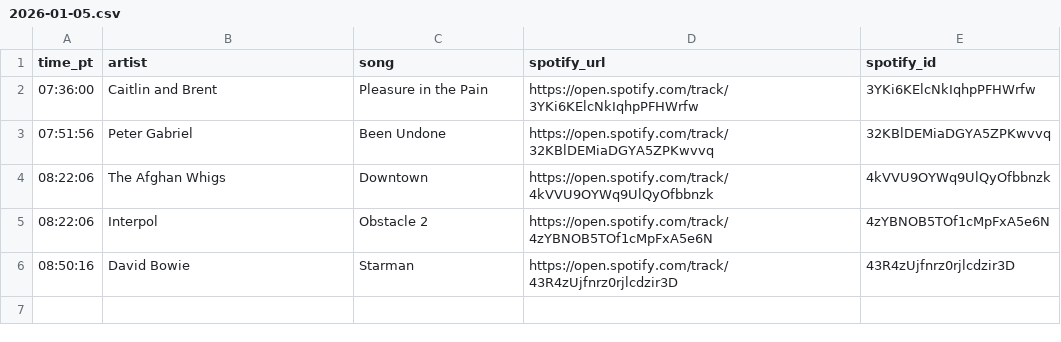
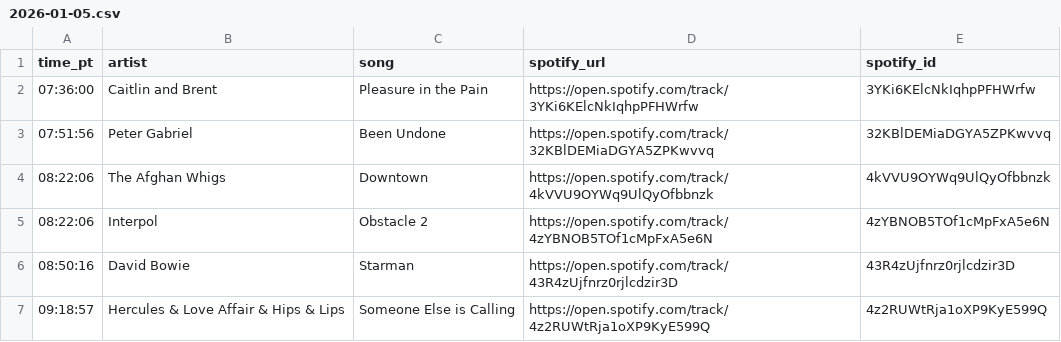
Before and after one commit to dsundt/kexp-john-playlist, a CSV file: data/daily/2026-01-05.csv, drawn as a sheet.

```diff
--- a/data/daily/2026-01-05.csv
+++ b/data/daily/2026-01-05.csv
@@ -6 +6,2 @@ time_pt,artist,song,spotify_url,spotify_id
 08:50:16,David Bowie,Starman,https://open.spotify.com/track/43R4zUjfnrz0rjlcdzir3D,43R4zUjfnrz0rjlcdzir3D
+09:18:57,Hercules & Love Affair & Hips & Lips,Someone Else is Calling,https://open.spotify.com/track/4z2RUWtRja1oXP9KyE599Q,4z2RUWtRja1oXP9KyE599Q
```
Also changed, not shown: 2 other files.
